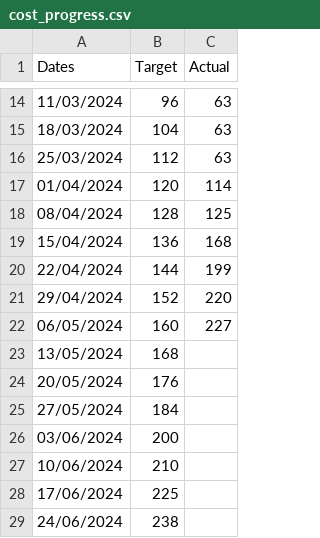
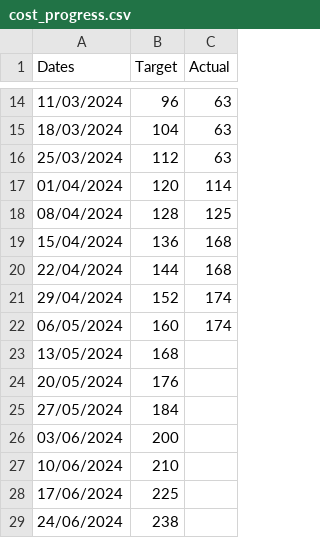
Before and after one commit to joeyclemens/cohbra-2, a CSV file: progress/cost_progress.csv, drawn as a sheet; only a part is shown, gaps mark what is left out.

Commit message:
Update cost_progress.csv

```diff
--- a/progress/cost_progress.csv
+++ b/progress/cost_progress.csv
@@ -19,5 +19,5 @@ Dates,Target,Actual
 15/04/2024,136,168
-22/04/2024,144,199
-29/04/2024,152,220
-06/05/2024,160,227
+22/04/2024,144,168
+29/04/2024,152,174
+06/05/2024,160,174
 13/05/2024,168,
```
